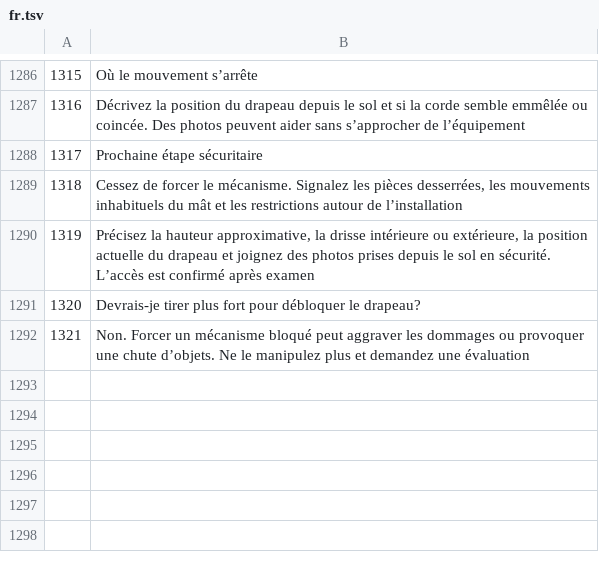
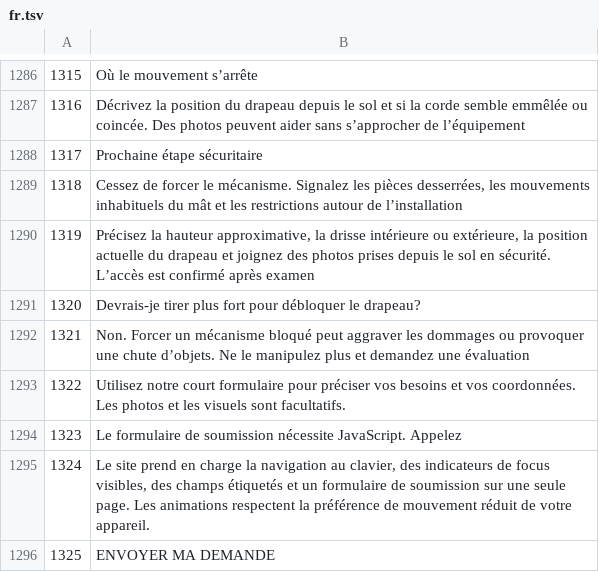
Before and after one commit to GrafovGroup/Waving, a TSV file: i18n/fr.tsv, drawn as a sheet; only a part is shown, gaps mark what is left out.

```diff
--- a/i18n/fr.tsv
+++ b/i18n/fr.tsv
@@ -1292 +1292,5 @@
 1321	Non. Forcer un mécanisme bloqué peut aggraver les dommages ou provoquer une chute d’objets. Ne le manipulez plus et demandez une évaluation
+1322	Utilisez notre court formulaire pour préciser vos besoins et vos coordonnées. Les photos et les visuels sont facultatifs.
+1323	Le formulaire de soumission nécessite JavaScript. Appelez
+1324	Le site prend en charge la navigation au clavier, des indicateurs de focus visibles, des champs étiquetés et un formulaire de soumission sur une seule page. Les animations respectent la préférence de mouvement réduit de votre appareil.
+1325	ENVOYER MA DEMANDE
```
Also changed, not shown: 11 other files.
